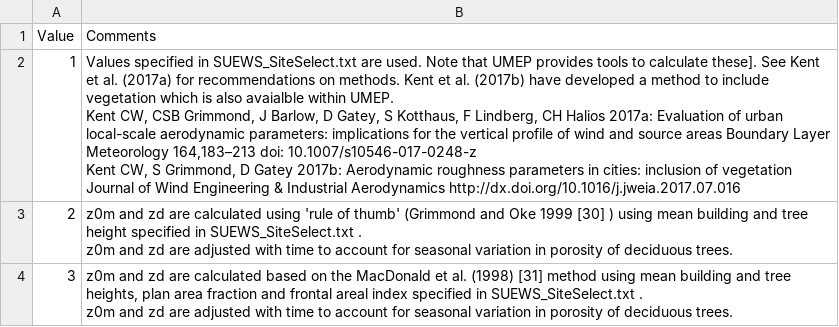
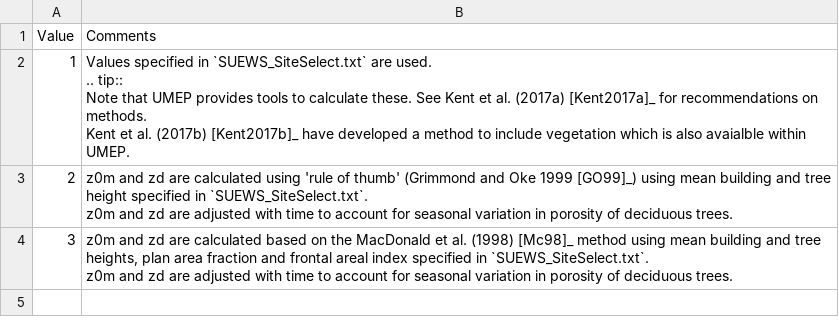
Before and after one commit to Urban-Meteorology-Reading/SUEWS-Docs, a CSV file: docs/source/input_files/RunControl/csv-table/RoughLenMomMethod.csv, drawn as a sheet.

Commit message:
updated several input options.

```diff
--- a/docs/source/input_files/RunControl/csv-table/RoughLenMomMethod.csv
+++ b/docs/source/input_files/RunControl/csv-table/RoughLenMomMethod.csv
@@ -1,8 +1,10 @@
 "Value","Comments"
-1,"Values specified in SUEWS_SiteSelect.txt are used. Note that UMEP provides tools to calculate these]. See Kent et al. (2017a) for recommendations on methods. Kent et al. (2017b) have developed a method to include vegetation which is also avaialble within UMEP.
-Kent CW, CSB Grimmond, J Barlow, D Gatey, S Kotthaus, F Lindberg, CH Halios 2017a: Evaluation of urban local-scale aerodynamic parameters: implications for the vertical profile of wind and source areas Boundary Layer Meteorology 164,183–213 doi: 10.1007/s10546-017-0248-z
-Kent CW, S Grimmond, D Gatey 2017b: Aerodynamic roughness parameters in cities: inclusion of vegetation Journal of Wind Engineering & Industrial Aerodynamics http://dx.doi.org/10.1016/j.jweia.2017.07.016"
-2,"z0m and zd are calculated using 'rule of thumb' (Grimmond and Oke 1999 [30] ) using mean building and tree height specified in SUEWS_SiteSelect.txt .
-z0m and zd are adjusted with time to account for seasonal variation in porosity of deciduous trees."
-3,"z0m and zd are calculated based on the MacDonald et al. (1998) [31] method using mean building and tree heights, plan area fraction and frontal areal index specified in SUEWS_SiteSelect.txt .
-z0m and zd are adjusted with time to account for seasonal variation in porosity of deciduous trees."
+1,"Values specified in `SUEWS_SiteSelect.txt` are used.
+
+  .. tip::
+      Note that UMEP provides tools to calculate these. See Kent et al. (2017a) [Kent2017a]_ for recommendations on methods.
+      Kent et al. (2017b) [Kent2017b]_ have developed a method to include vegetation which is also avaialble within UMEP."
+2,"z0m and zd are calculated using 'rule of thumb' (Grimmond and Oke 1999 [GO99]_) using mean building and tree height specified in `SUEWS_SiteSelect.txt`.
+z0m and zd are adjusted with time to account for seasonal variation in porosity of deciduous trees."
+3,"z0m and zd are calculated based on the MacDonald et al. (1998) [Mc98]_ method using mean building and tree heights, plan area fraction and frontal areal index specified in `SUEWS_SiteSelect.txt`.
+z0m and zd are adjusted with time to account for seasonal variation in porosity of deciduous trees."
```
Also changed, not shown: docs/source/input_files/RunControl/csv-table/NetRadiationMethod.csv, docs/source/input_files/RunControl/csv-table/SMDMethod.csv, 10 other files.
